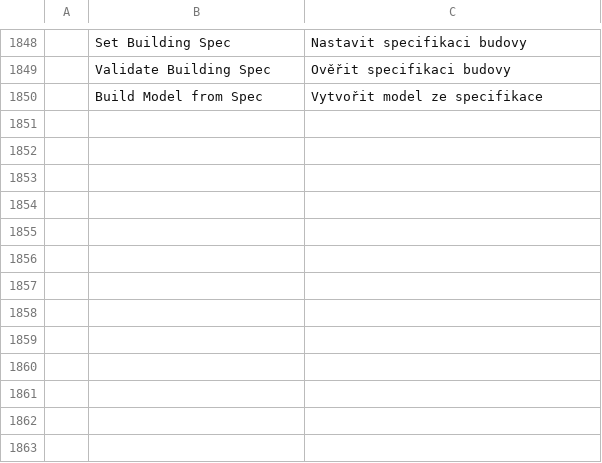
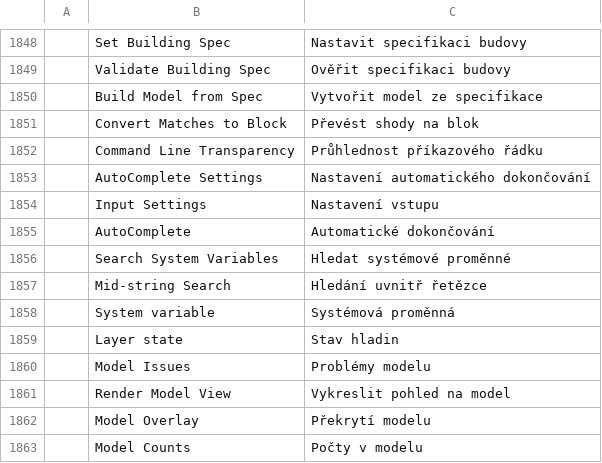
Before and after one commit to AICodeForgedev/cadaddy, a TSV file: crates/ui-egui/src/i18n/cs.tsv, drawn as a sheet; only a part is shown, gaps mark what is left out; the diff names each change by its address in the sheet, - before the commit and + after, or states it on an @@ line.

```diff
--- a/crates/ui-egui/src/i18n/cs.tsv
+++ b/crates/ui-egui/src/i18n/cs.tsv
+row 1851:  | Convert Matches to Block | Převést shody na blok
+row 1852:  | Command Line Transparency | Průhlednost příkazového řádku
+row 1853:  | AutoComplete Settings | Nastavení automatického dokončování
+row 1854:  | Input Settings | Nastavení vstupu
+row 1855:  | AutoComplete | Automatické dokončování
+row 1856:  | Search System Variables | Hledat systémové proměnné
+row 1857:  | Mid-string Search | Hledání uvnitř řetězce
+row 1858:  | System variable | Systémová proměnná
+row 1859:  | Layer state | Stav hladin
+row 1860:  | Model Issues | Problémy modelu
+row 1861:  | Render Model View | Vykreslit pohled na model
+row 1862:  | Model Overlay | Překrytí modelu
+row 1863:  | Model Counts | Počty v modelu
```
Also changed, not shown: crates/ui-egui/src/i18n/de.tsv, crates/ui-egui/src/i18n/es.tsv, 31 other files.
